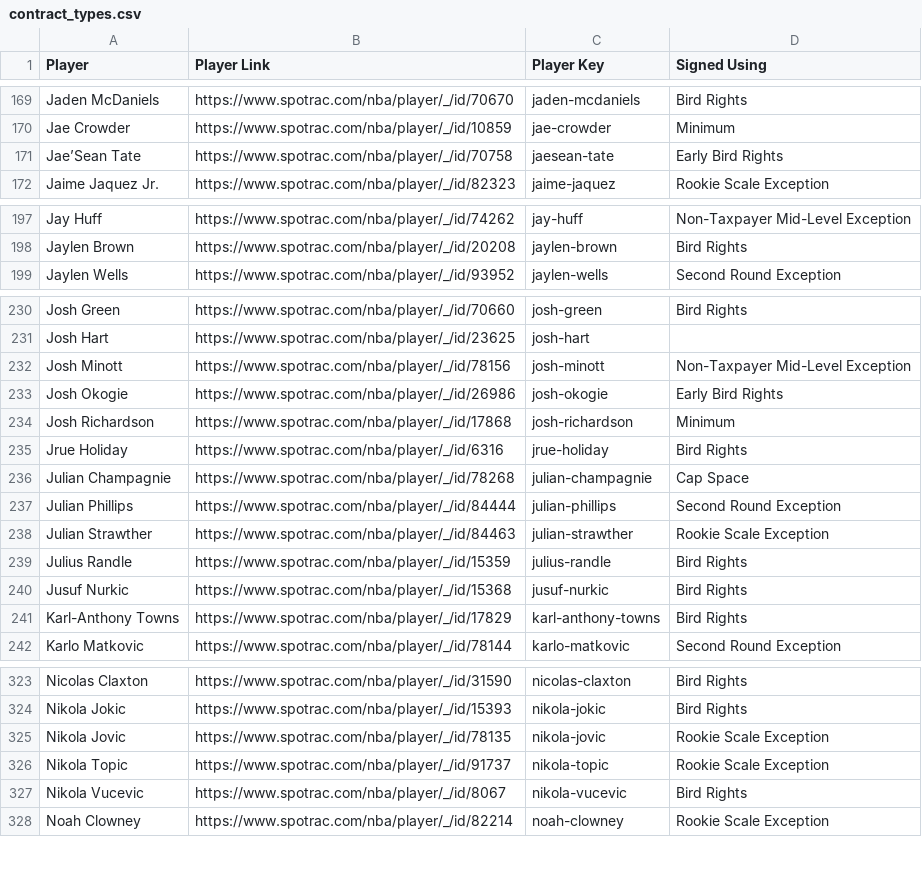
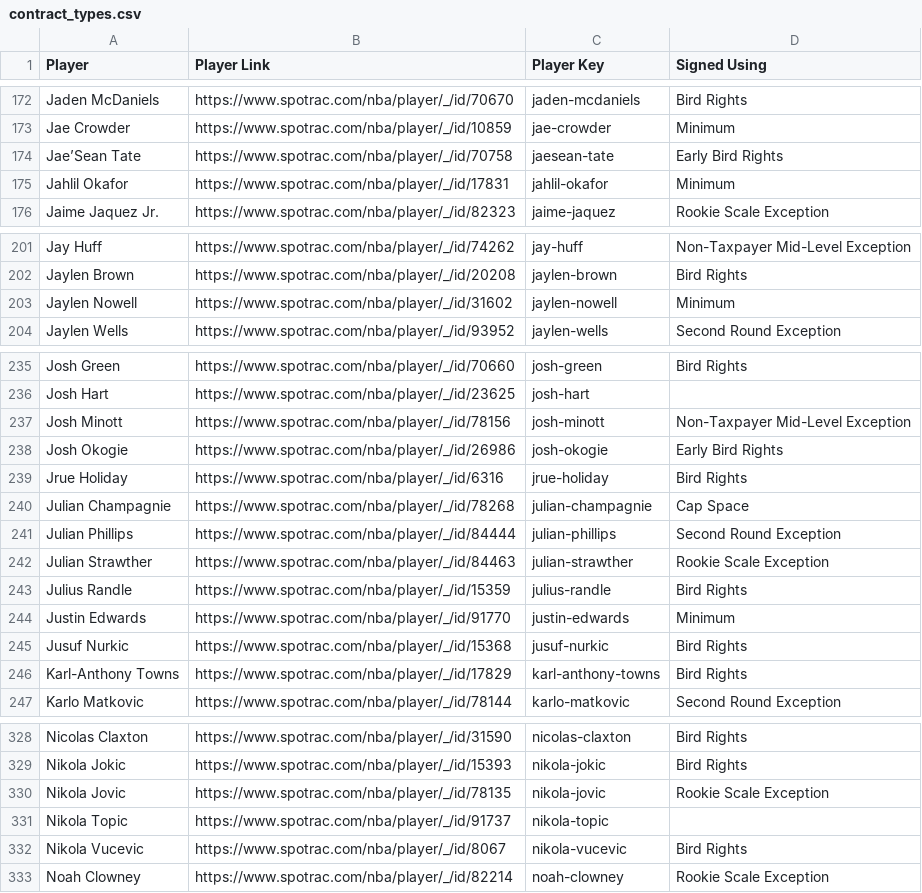
Before and after one commit to b-harr/dmcb, a CSV file: data/contract_types.csv, drawn as a sheet; only a part is shown, gaps mark what is left out; the diff covers the shown part only.

```diff
--- a/data/contract_types.csv
+++ b/data/contract_types.csv
@@ -171,2 +174,3 @@ Jae Crowder,https://www.spotrac.com/nba/player/_/id/10859,jae-crowder,Minimum
 Jae’Sean Tate,https://www.spotrac.com/nba/player/_/id/70758,jaesean-tate,Early Bird Rights
+Jahlil Okafor,https://www.spotrac.com/nba/player/_/id/17831,jahlil-okafor,Minimum
 Jaime Jaquez Jr.,https://www.spotrac.com/nba/player/_/id/82323,jaime-jaquez,Rookie Scale Exception
@@ -198,2 +202,3 @@ Jay Huff,https://www.spotrac.com/nba/player/_/id/74262,jay-huff,Non-Taxpayer Mid
 Jaylen Brown,https://www.spotrac.com/nba/player/_/id/20208,jaylen-brown,Bird Rights
+Jaylen Nowell,https://www.spotrac.com/nba/player/_/id/31602,jaylen-nowell,Minimum
 Jaylen Wells,https://www.spotrac.com/nba/player/_/id/93952,jaylen-wells,Second Round Exception
@@ -233,3 +238,2 @@ Josh Minott,https://www.spotrac.com/nba/player/_/id/78156,josh-minott,Non-Taxpay
 Josh Okogie,https://www.spotrac.com/nba/player/_/id/26986,josh-okogie,Early Bird Rights
-Josh Richardson,https://www.spotrac.com/nba/player/_/id/17868,josh-richardson,Minimum
 Jrue Holiday,https://www.spotrac.com/nba/player/_/id/6316,jrue-holiday,Bird Rights
@@ -239,2 +243,3 @@ Julian Strawther,https://www.spotrac.com/nba/player/_/id/84463,julian-strawther,
 Julius Randle,https://www.spotrac.com/nba/player/_/id/15359,julius-randle,Bird Rights
+Justin Edwards,https://www.spotrac.com/nba/player/_/id/91770,justin-edwards,Minimum
 Jusuf Nurkic,https://www.spotrac.com/nba/player/_/id/15368,jusuf-nurkic,Bird Rights
@@ -325,3 +330,3 @@ Nikola Jokic,https://www.spotrac.com/nba/player/_/id/15393,nikola-jokic,Bird Rig
 Nikola Jovic,https://www.spotrac.com/nba/player/_/id/78135,nikola-jovic,Rookie Scale Exception
-Nikola Topic,https://www.spotrac.com/nba/player/_/id/91737,nikola-topic,Rookie Scale Exception
+Nikola Topic,https://www.spotrac.com/nba/player/_/id/91737,nikola-topic,
 Nikola Vucevic,https://www.spotrac.com/nba/player/_/id/8067,nikola-vucevic,Bird Rights
```
Also changed, not shown: 5 added rows and 2 removed rows elsewhere in this file.
